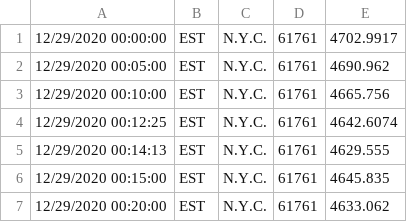
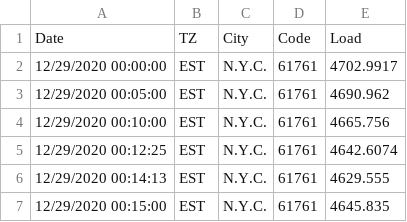
Before and after one commit to axel-sirota/build-automated-ml-azure, a CSV file: datasets/energy-test.csv, drawn as a sheet; only a part is shown; the shorter side is filled out with more unchanged rows.

```diff
--- a/datasets/energy-test.csv
+++ b/datasets/energy-test.csv
@@ -1 +1,2 @@
+Date,TZ,City,Code,Load
 "12/29/2020 00:00:00","EST","N.Y.C.",61761,4702.9917
```
Also changed, not shown: datasets/energy-train.csv, 4 other files.
